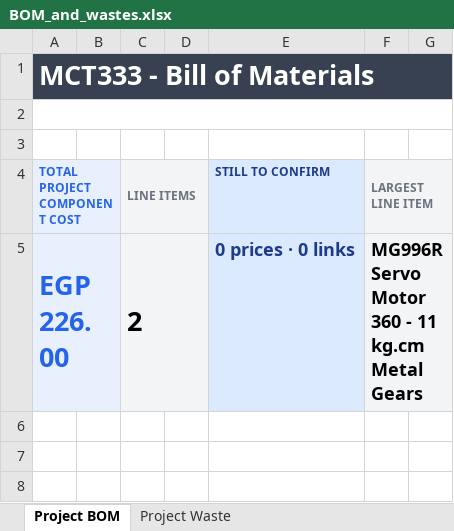
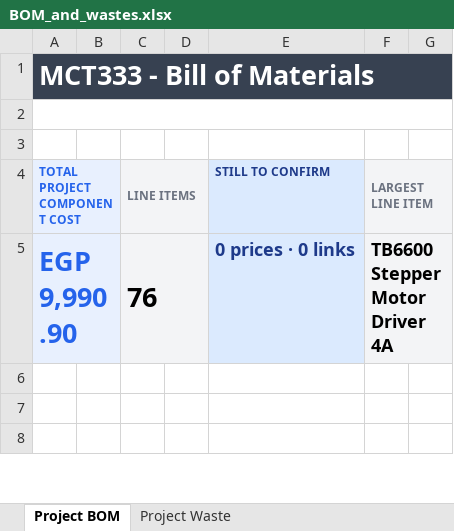
Before and after one commit to Abdo-Pasha/MCT333_Design_of_Mechatronics_Systems_1, an Excel workbook: documents/bom/BOM_and_wastes.xlsx, sheet Project BOM, drawn as a sheet; only a part is shown; values as stored, in another font and other column widths than the file's, no borders; conditional formats not drawn; removed rows and columns are numbered as before the commit, all else as after; the diff covers the shown part only; the diff names each change by its address in the sheet, - before the commit and + after, or states it on an @@ line.

```diff
--- a/documents/bom/BOM_and_wastes.xlsx (sheet Project BOM)
+++ b/documents/bom/BOM_and_wastes.xlsx (sheet Project BOM)
-row 5: EGP 226.00 |  | 2 |  | 0 prices · 0 links | MG996R Servo Motor 360 - 11 kg.cm Metal Gears
+row 5: EGP 9,990.90 |  | 76 |  | 0 prices · 0 links | TB6600 Stepper Motor Driver 4A
```
Also changed, not shown: 74 added rows, 75 removed rows, 4 edited cells and cell formats elsewhere in this sheet, sheet Project Waste, CAD/DESIGN1_CAD_parameters.xlsx, 52 other files.
